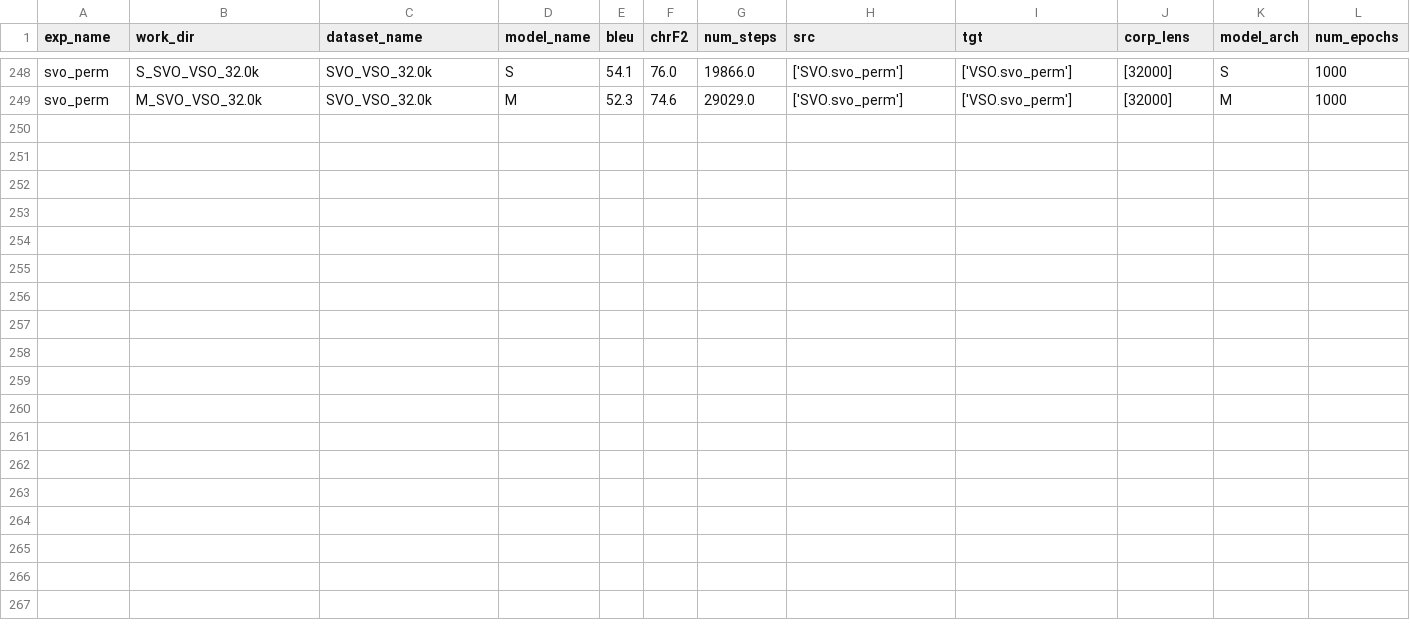
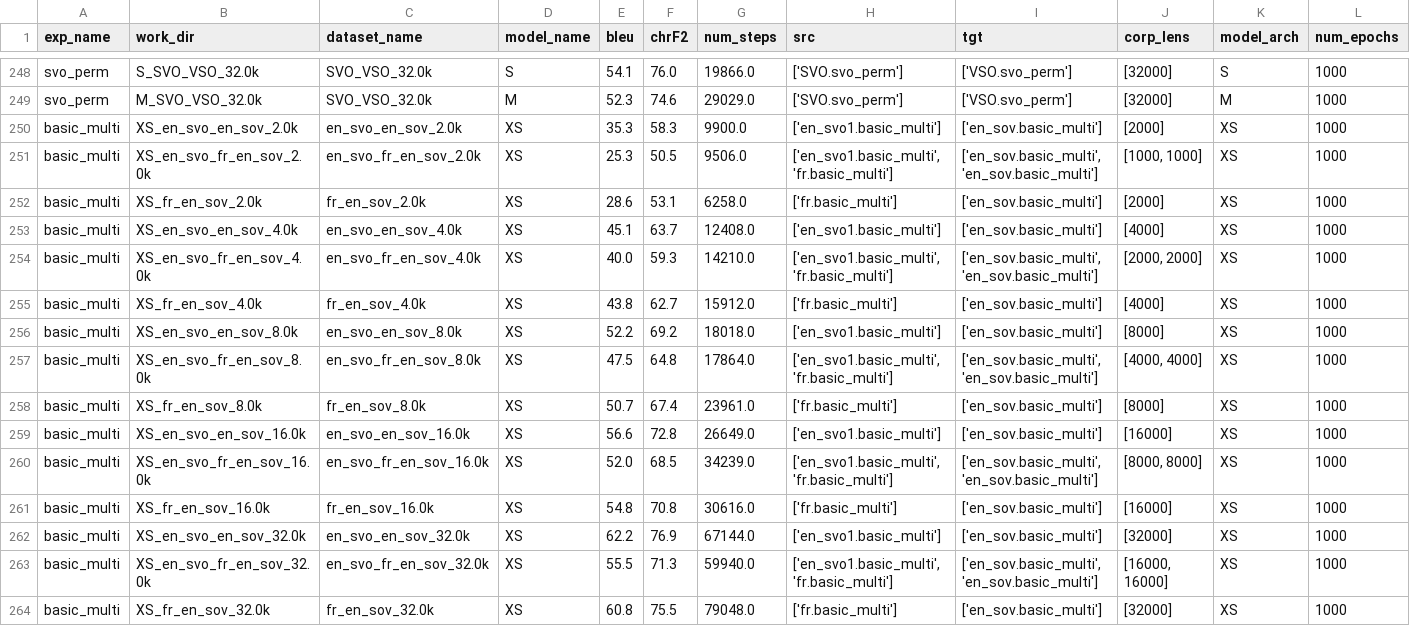
Before and after one commit to Mark-Hopkins-at-Williams/testperanto, a CSV file: experiment_pipeline/experiments/results.csv, drawn as a sheet; only a part is shown, gaps mark what is left out; rows hold the shown columns only; the diff names each change by its address in the sheet, - before the commit and + after, or states it on an @@ line.

Commit message:
updating results, starting switches experiment

```diff
--- a/experiment_pipeline/experiments/results.csv
+++ b/experiment_pipeline/experiments/results.csv
+row 250: basic_multi | XS_en_svo_en_sov_2.0k | en_svo_en_sov_2.0k | XS | 35.3 | 58.3 | 9900.0 | ['en_svo1.basic_multi'] | ['en_sov.basic_multi'] | [2000] | XS | 1000
+row 251: basic_multi | XS_en_svo_fr_en_sov_2.0k | en_svo_fr_en_sov_2.0k | XS | 25.3 | 50.5 | 9506.0 | ['en_svo1.basic_multi', 'fr.basic_multi'] | ['en_sov.basic_multi', 'en_sov.basic_multi'] | [1000, 1000] | XS | 1000
+row 252: basic_multi | XS_fr_en_sov_2.0k | fr_en_sov_2.0k | XS | 28.6 | 53.1 | 6258.0 | ['fr.basic_multi'] | ['en_sov.basic_multi'] | [2000] | XS | 1000
+row 253: basic_multi | XS_en_svo_en_sov_4.0k | en_svo_en_sov_4.0k | XS | 45.1 | 63.7 | 12408.0 | ['en_svo1.basic_multi'] | ['en_sov.basic_multi'] | [4000] | XS | 1000
+row 254: basic_multi | XS_en_svo_fr_en_sov_4.0k | en_svo_fr_en_sov_4.0k | XS | 40.0 | 59.3 | 14210.0 | ['en_svo1.basic_multi', 'fr.basic_multi'] | ['en_sov.basic_multi', 'en_sov.basic_multi'] | [2000, 2000] | XS | 1000
+row 255: basic_multi | XS_fr_en_sov_4.0k | fr_en_sov_4.0k | XS | 43.8 | 62.7 | 15912.0 | ['fr.basic_multi'] | ['en_sov.basic_multi'] | [4000] | XS | 1000
+row 256: basic_multi | XS_en_svo_en_sov_8.0k | en_svo_en_sov_8.0k | XS | 52.2 | 69.2 | 18018.0 | ['en_svo1.basic_multi'] | ['en_sov.basic_multi'] | [8000] | XS | 1000
+row 257: basic_multi | XS_en_svo_fr_en_sov_8.0k | en_svo_fr_en_sov_8.0k | XS | 47.5 | 64.8 | 17864.0 | ['en_svo1.basic_multi', 'fr.basic_multi'] | ['en_sov.basic_multi', 'en_sov.basic_multi'] | [4000, 4000] | XS | 1000
+row 258: basic_multi | XS_fr_en_sov_8.0k | fr_en_sov_8.0k | XS | 50.7 | 67.4 | 23961.0 | ['fr.basic_multi'] | ['en_sov.basic_multi'] | [8000] | XS | 1000
+row 259: basic_multi | XS_en_svo_en_sov_16.0k | en_svo_en_sov_16.0k | XS | 56.6 | 72.8 | 26649.0 | ['en_svo1.basic_multi'] | ['en_sov.basic_multi'] | [16000] | XS | 1000
+row 260: basic_multi | XS_en_svo_fr_en_sov_16.0k | en_svo_fr_en_sov_16.0k | XS | 52.0 | 68.5 | 34239.0 | ['en_svo1.basic_multi', 'fr.basic_multi'] | ['en_sov.basic_multi', 'en_sov.basic_multi'] | [8000, 8000] | XS | 1000
+row 261: basic_multi | XS_fr_en_sov_16.0k | fr_en_sov_16.0k | XS | 54.8 | 70.8 | 30616.0 | ['fr.basic_multi'] | ['en_sov.basic_multi'] | [16000] | XS | 1000
+row 262: basic_multi | XS_en_svo_en_sov_32.0k | en_svo_en_sov_32.0k | XS | 62.2 | 76.9 | 67144.0 | ['en_svo1.basic_multi'] | ['en_sov.basic_multi'] | [32000] | XS | 1000
+row 263: basic_multi | XS_en_svo_fr_en_sov_32.0k | en_svo_fr_en_sov_32.0k | XS | 55.5 | 71.3 | 59940.0 | ['en_svo1.basic_multi', 'fr.basic_multi'] | ['en_sov.basic_multi', 'en_sov.basic_multi'] | [16000, 16000] | XS | 1000
+row 264: basic_multi | XS_fr_en_sov_32.0k | fr_en_sov_32.0k | XS | 60.8 | 75.5 | 79048.0 | ['fr.basic_multi'] | ['en_sov.basic_multi'] | [32000] | XS | 1000
```
Also changed, not shown: 5 other files.
